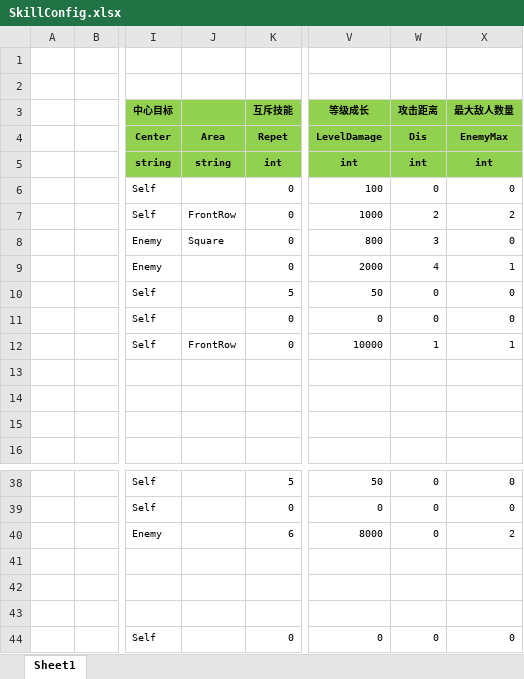
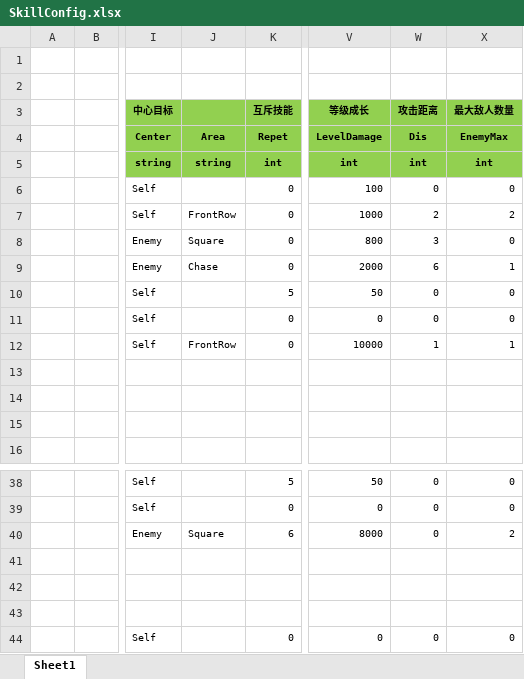
Before and after one commit to wokanjianyang/legend2, an Excel workbook: Excel/SkillConfig.xlsx, sheet Sheet1, drawn as a sheet; only a part is shown, gaps mark what is left out; values as stored, in another font and other column widths than the file's, no borders; the diff names each change by its address in the sheet, - before the commit and + after, or states it on an @@ line.

```diff
--- a/Excel/SkillConfig.xlsx (sheet Sheet1)
+++ b/Excel/SkillConfig.xlsx (sheet Sheet1)
-J9: (empty)
+J9: Chase
-W9 (攻击距离): 4
+W9 (攻击距离): 6
-J40: (empty)
+J40: Square
```
Also changed, not shown: 13 other files.
